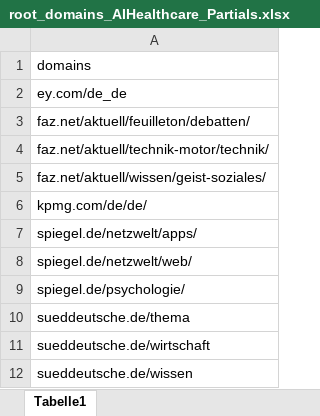
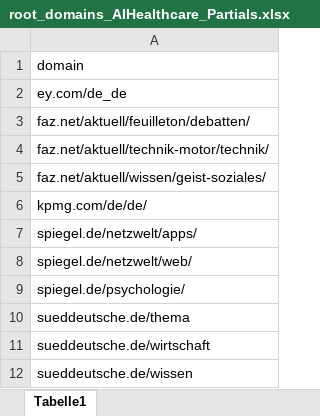
Before and after one commit to 1cek/MA_Crawler, an Excel workbook: root_domains_AIHealthcare_Partials.xlsx, sheet Tabelle1, drawn as a sheet; values as stored, in another font and other column widths than the file's, no borders; the diff names each change by its address in the sheet, - before the commit and + after, or states it on an @@ line.

Commit message:
Add files via upload

```diff
--- a/root_domains_AIHealthcare_Partials.xlsx (sheet Tabelle1)
+++ b/root_domains_AIHealthcare_Partials.xlsx (sheet Tabelle1)
-A1: domains
+A1: domain
```
